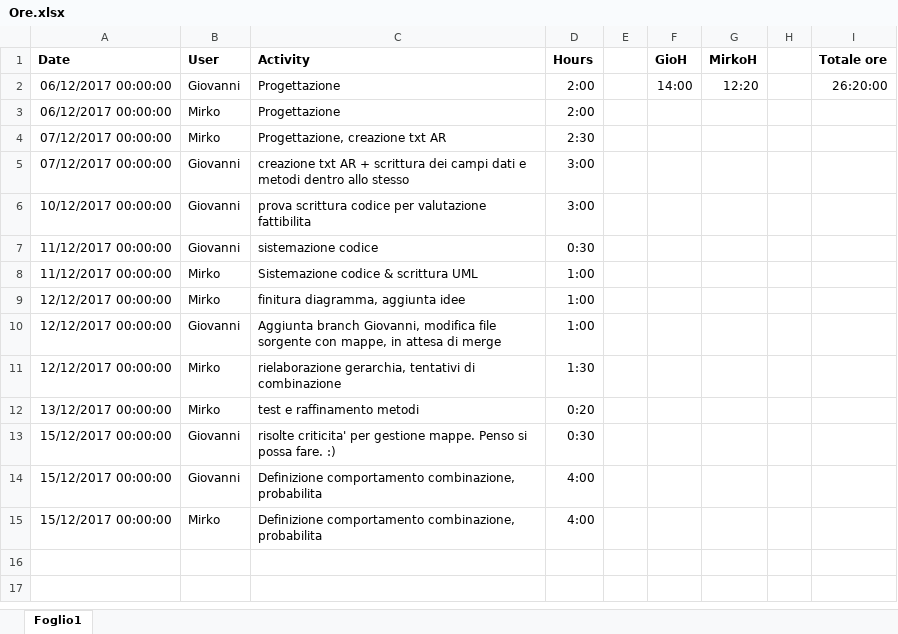
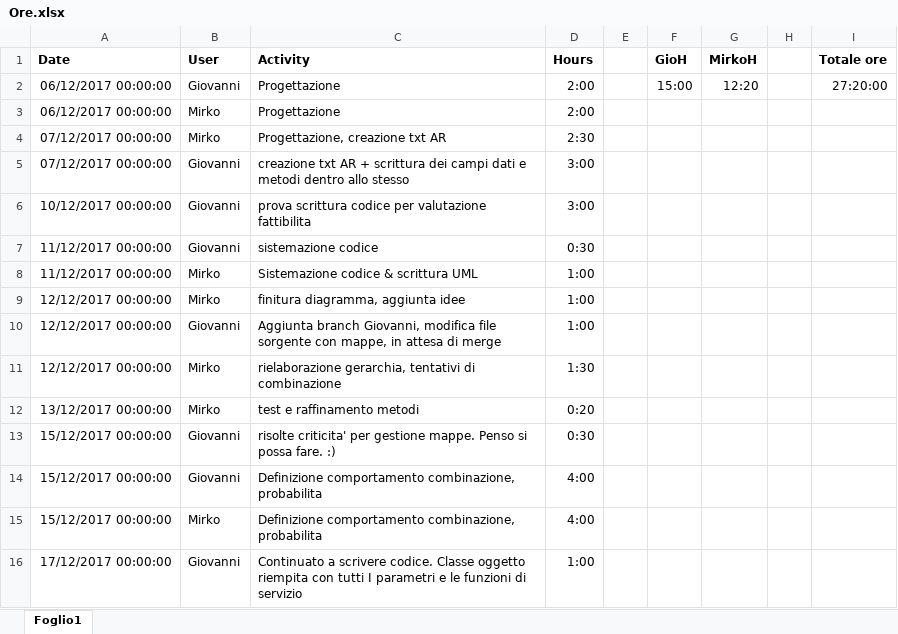
Before and after one commit to MirkoGibin/KalkRpg_oop_project, an Excel workbook: Ore.xlsx, sheet Foglio1, drawn as a sheet; values as stored, in another font and other column widths than the file's, no borders; the diff names each change by its address in the sheet, - before the commit and + after, or states it on an @@ line.

```diff
--- a/Ore.xlsx (sheet Foglio1)
+++ b/Ore.xlsx (sheet Foglio1)
-F2 (GioH): 14:00
+F2 (GioH): 15:00
-I2 (Totale ore): 26:20:00
+I2 (Totale ore): 27:20:00
+row 16: 17/12/2017 00:00:00 | Giovanni | Continuato a scrivere codice. Classe oggetto riempita con tutti I parametri e le funzioni di servizio | 1:00
```
Also changed, not shown: ProvaCombina.xlsx, 3 other files.
